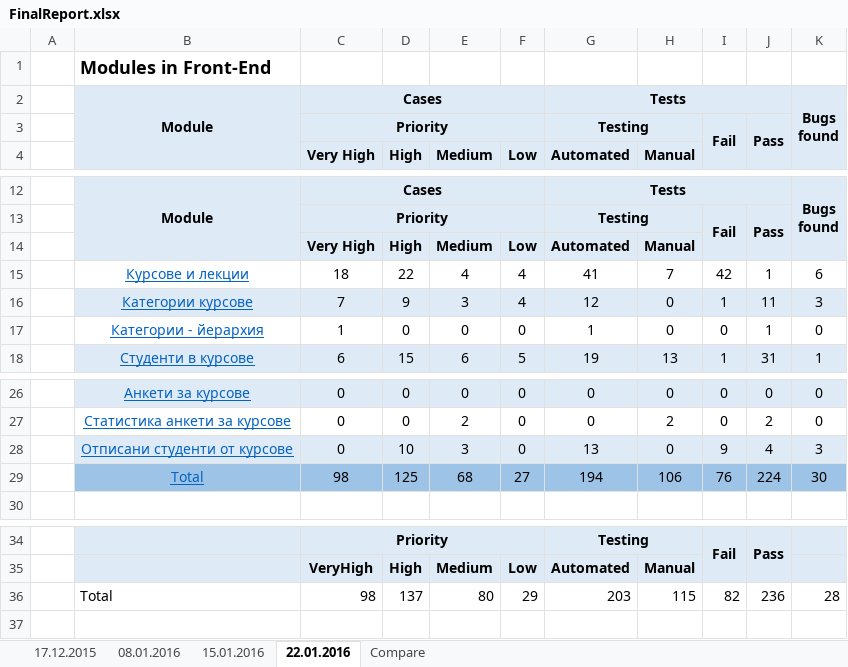
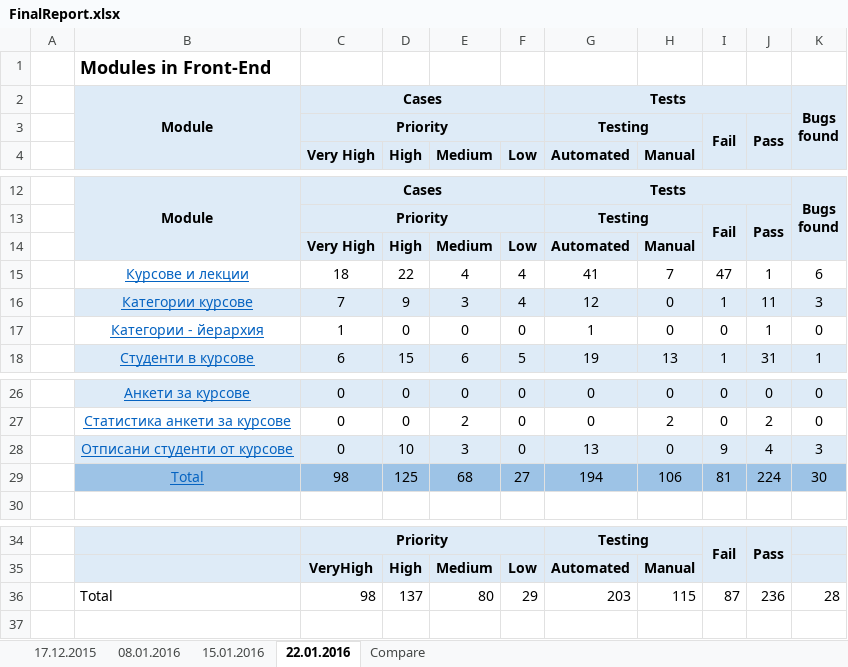
Before and after one commit to plamenti/Telerik2015, an Excel workbook: TALSRepo/Reports/FinalReport.xlsx, sheet 22.01.2016, drawn as a sheet; only a part is shown, gaps mark what is left out; values as stored, in another font and other column widths than the file's, no borders; charts and pictures not drawn; the diff names each change by its address in the sheet, - before the commit and + after, or states it on an @@ line.

```diff
--- a/TALSRepo/Reports/FinalReport.xlsx (sheet 22.01.2016)
+++ b/TALSRepo/Reports/FinalReport.xlsx (sheet 22.01.2016)
-I15: 42
+I15: 47
-I29: 76
+I29: 81
-I36: 82
+I36: 87
```
Also changed, not shown: charts or pictures, 3 other files.
